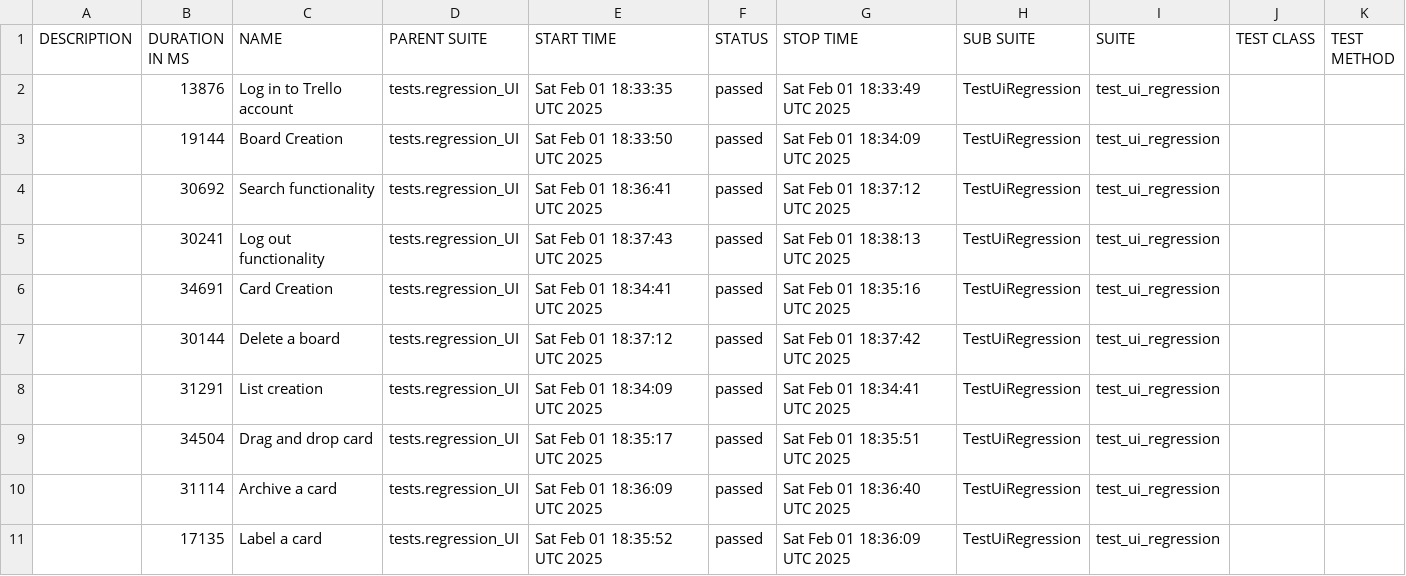
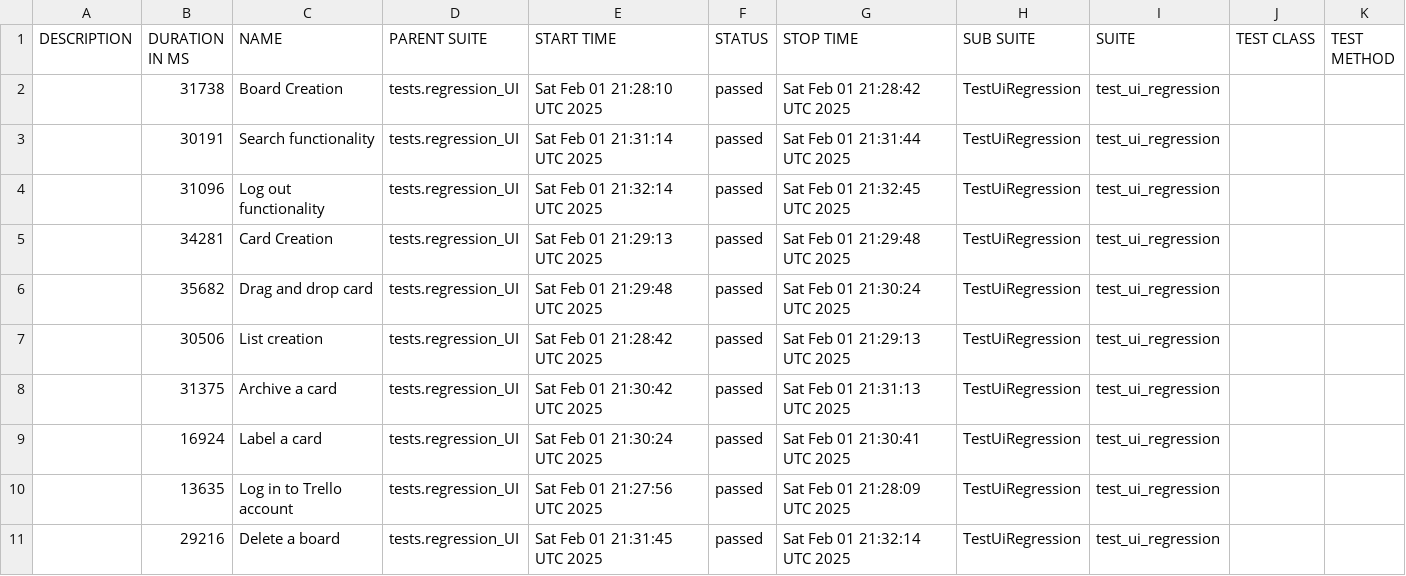
Before and after one commit to vkqapro/pythonPlaywright, a CSV file: data/suites.csv, drawn as a sheet.

```diff
--- a/data/suites.csv
+++ b/data/suites.csv
@@ -1,11 +1,11 @@
 "DESCRIPTION","DURATION IN MS","NAME","PARENT SUITE","START TIME","STATUS","STOP TIME","SUB SUITE","SUITE","TEST CLASS","TEST METHOD"
-"","13876","Log in to Trello account","tests.regression_UI","Sat Feb 01 18:33:35 UTC 2025","passed","Sat Feb 01 18:33:49 UTC 2025","TestUiRegression","test_ui_regression","",""
-"","19144","Board Creation","tests.regression_UI","Sat Feb 01 18:33:50 UTC 2025","passed","Sat Feb 01 18:34:09 UTC 2025","TestUiRegression","test_ui_regression","",""
-"","30692","Search functionality","tests.regression_UI","Sat Feb 01 18:36:41 UTC 2025","passed","Sat Feb 01 18:37:12 UTC 2025","TestUiRegression","test_ui_regression","",""
-"","30241","Log out functionality","tests.regression_UI","Sat Feb 01 18:37:43 UTC 2025","passed","Sat Feb 01 18:38:13 UTC 2025","TestUiRegression","test_ui_regression","",""
-"","34691","Card Creation","tests.regression_UI","Sat Feb 01 18:34:41 UTC 2025","passed","Sat Feb 01 18:35:16 UTC 2025","TestUiRegression","test_ui_regression","",""
-"","30144","Delete a board","tests.regression_UI","Sat Feb 01 18:37:12 UTC 2025","passed","Sat Feb 01 18:37:42 UTC 2025","TestUiRegression","test_ui_regression","",""
-"","31291","List creation","tests.regression_UI","Sat Feb 01 18:34:09 UTC 2025","passed","Sat Feb 01 18:34:41 UTC 2025","TestUiRegression","test_ui_regression","",""
-"","34504","Drag and drop card","tests.regression_UI","Sat Feb 01 18:35:17 UTC 2025","passed","Sat Feb 01 18:35:51 UTC 2025","TestUiRegression","test_ui_regression","",""
-"","31114","Archive a card","tests.regression_UI","Sat Feb 01 18:36:09 UTC 2025","passed","Sat Feb 01 18:36:40 UTC 2025","TestUiRegression","test_ui_regression","",""
-"","17135","Label a card","tests.regression_UI","Sat Feb 01 18:35:52 UTC 2025","passed","Sat Feb 01 18:36:09 UTC 2025","TestUiRegression","test_ui_regression","",""
+"","31738","Board Creation","tests.regression_UI","Sat Feb 01 21:28:10 UTC 2025","passed","Sat Feb 01 21:28:42 UTC 2025","TestUiRegression","test_ui_regression","",""
+"","30191","Search functionality","tests.regression_UI","Sat Feb 01 21:31:14 UTC 2025","passed","Sat Feb 01 21:31:44 UTC 2025","TestUiRegression","test_ui_regression","",""
+"","31096","Log out functionality","tests.regression_UI","Sat Feb 01 21:32:14 UTC 2025","passed","Sat Feb 01 21:32:45 UTC 2025","TestUiRegression","test_ui_regression","",""
+"","34281","Card Creation","tests.regression_UI","Sat Feb 01 21:29:13 UTC 2025","passed","Sat Feb 01 21:29:48 UTC 2025","TestUiRegression","test_ui_regression","",""
+"","35682","Drag and drop card","tests.regression_UI","Sat Feb 01 21:29:48 UTC 2025","passed","Sat Feb 01 21:30:24 UTC 2025","TestUiRegression","test_ui_regression","",""
+"","30506","List creation","tests.regression_UI","Sat Feb 01 21:28:42 UTC 2025","passed","Sat Feb 01 21:29:13 UTC 2025","TestUiRegression","test_ui_regression","",""
+"","31375","Archive a card","tests.regression_UI","Sat Feb 01 21:30:42 UTC 2025","passed","Sat Feb 01 21:31:13 UTC 2025","TestUiRegression","test_ui_regression","",""
+"","16924","Label a card","tests.regression_UI","Sat Feb 01 21:30:24 UTC 2025","passed","Sat Feb 01 21:30:41 UTC 2025","TestUiRegression","test_ui_regression","",""
+"","13635","Log in to Trello account","tests.regression_UI","Sat Feb 01 21:27:56 UTC 2025","passed","Sat Feb 01 21:28:09 UTC 2025","TestUiRegression","test_ui_regression","",""
+"","29216","Delete a board","tests.regression_UI","Sat Feb 01 21:31:45 UTC 2025","passed","Sat Feb 01 21:32:14 UTC 2025","TestUiRegression","test_ui_regression","",""
```
Also changed, not shown: 48 other files.
